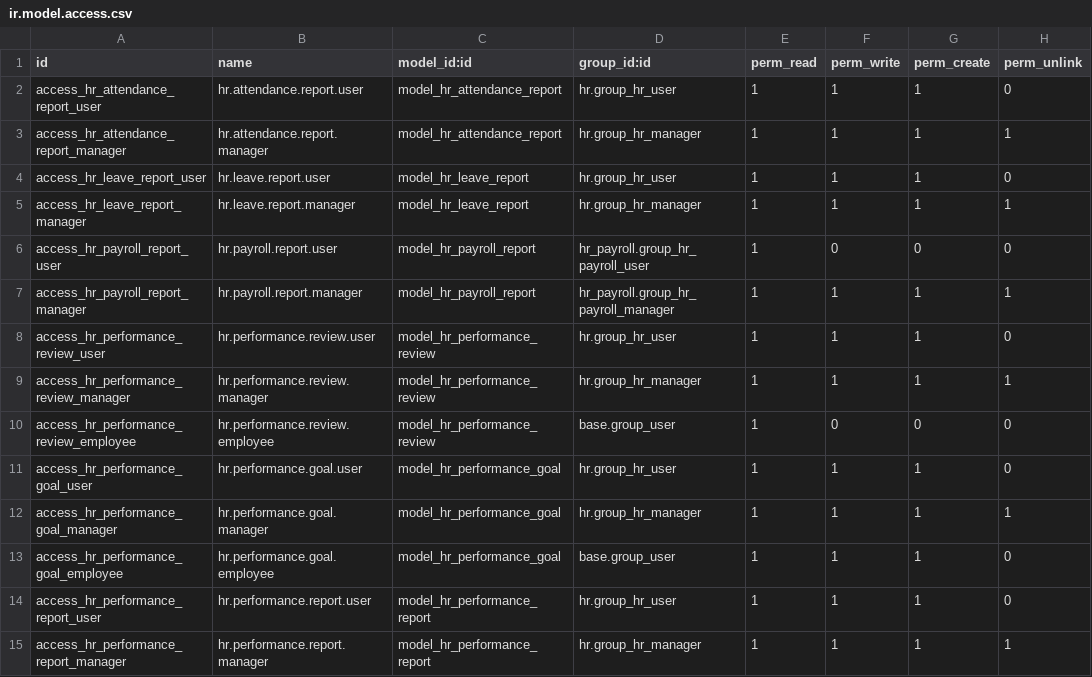
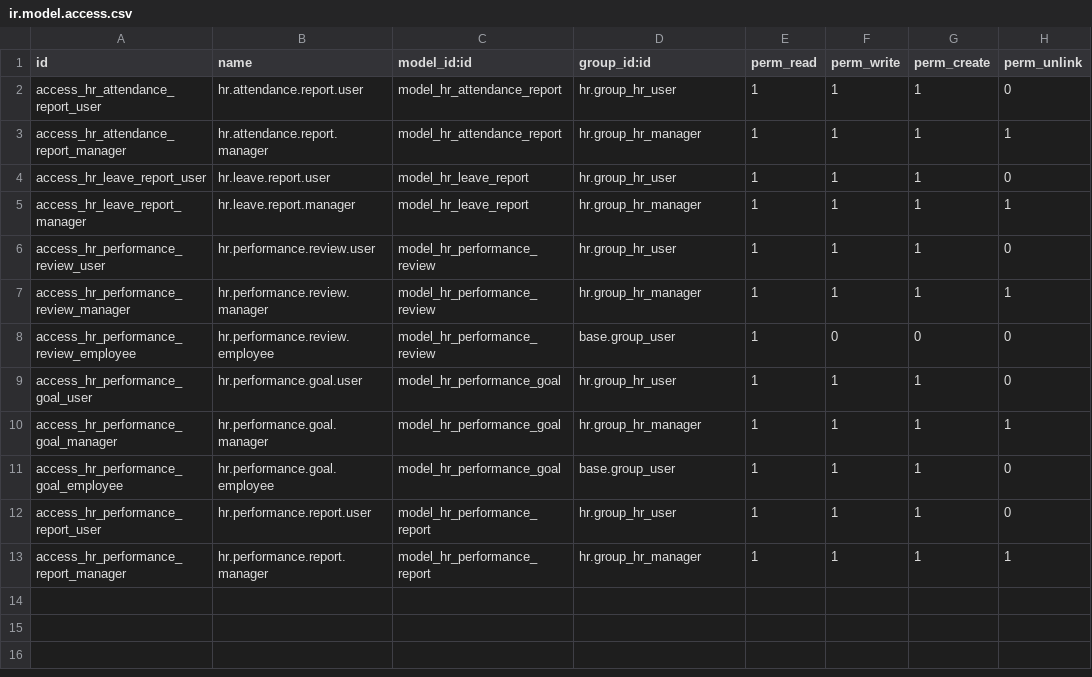
Before and after one commit to palgandhi/Odoo-HRMS, a CSV file: custom_addons/dayflow_hrms/security/ir.model.access.csv, drawn as a sheet; the diff names each change by its address in the sheet, - before the commit and + after, or states it on an @@ line.

Commit message:
Adapt for Odoo Community Edition (remove payroll dependency)

```diff
--- a/custom_addons/dayflow_hrms/security/ir.model.access.csv
+++ b/custom_addons/dayflow_hrms/security/ir.model.access.csv
-row 6: access_hr_payroll_report_user | hr.payroll.report.user | model_hr_payroll_report | hr_payroll.group_hr_payroll_user | 1 | 0 | 0 | 0
-row 7: access_hr_payroll_report_manager | hr.payroll.report.manager | model_hr_payroll_report | hr_payroll.group_hr_payroll_manager | 1 | 1 | 1 | 1
```
Also changed, not shown: 3 other files.
